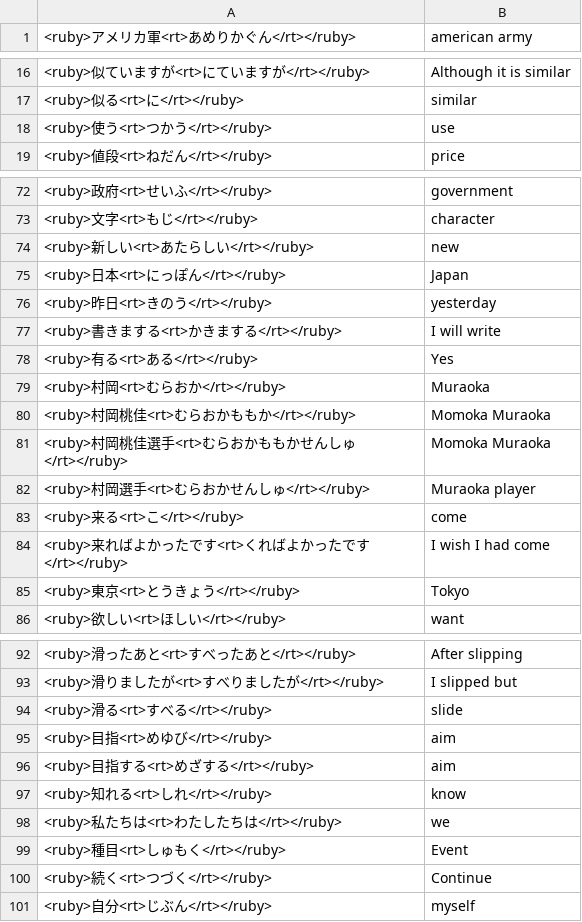
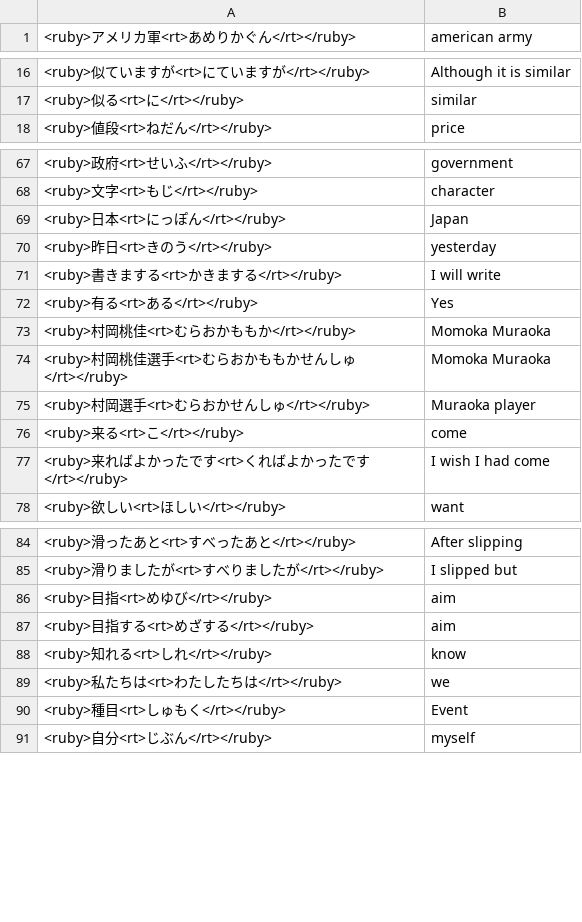
Before and after one commit to vebaev/NHK, a TSV file: docs/anki_cards_en.tsv, drawn as a sheet; only a part is shown, gaps mark what is left out; the diff covers the shown part only.

```diff
--- a/docs/anki_cards_en.tsv
+++ b/docs/anki_cards_en.tsv
@@ -17,3 +17,2 @@
 <ruby>似る<rt>に</rt></ruby>	similar
-<ruby>使う<rt>つかう</rt></ruby>	use
 <ruby>値段<rt>ねだん</rt></ruby>	price
@@ -73,3 +68,2 @@
 <ruby>文字<rt>もじ</rt></ruby>	character
-<ruby>新しい<rt>あたらしい</rt></ruby>	new
 <ruby>日本<rt>にっぽん</rt></ruby>	Japan
@@ -78,3 +72,2 @@
 <ruby>有る<rt>ある</rt></ruby>	Yes
-<ruby>村岡<rt>むらおか</rt></ruby>	Muraoka
 <ruby>村岡桃佳<rt>むらおかももか</rt></ruby>	Momoka Muraoka
@@ -84,3 +77,2 @@
 <ruby>来ればよかったです<rt>くればよかったです</rt></ruby>	I wish I had come
-<ruby>東京<rt>とうきょう</rt></ruby>	Tokyo
 <ruby>欲しい<rt>ほしい</rt></ruby>	want
@@ -93,3 +85,2 @@
 <ruby>滑りましたが<rt>すべりましたが</rt></ruby>	I slipped but
-<ruby>滑る<rt>すべる</rt></ruby>	slide
 <ruby>目指<rt>めゆび</rt></ruby>	aim
@@ -99,3 +90,2 @@
 <ruby>種目<rt>しゅもく</rt></ruby>	Event
-<ruby>続く<rt>つづく</rt></ruby>	Continue
 <ruby>自分<rt>じぶん</rt></ruby>	myself
```
Also changed, not shown: 7 added rows, 4 removed rows and 4 edited cells elsewhere in this file, 6 other files.
